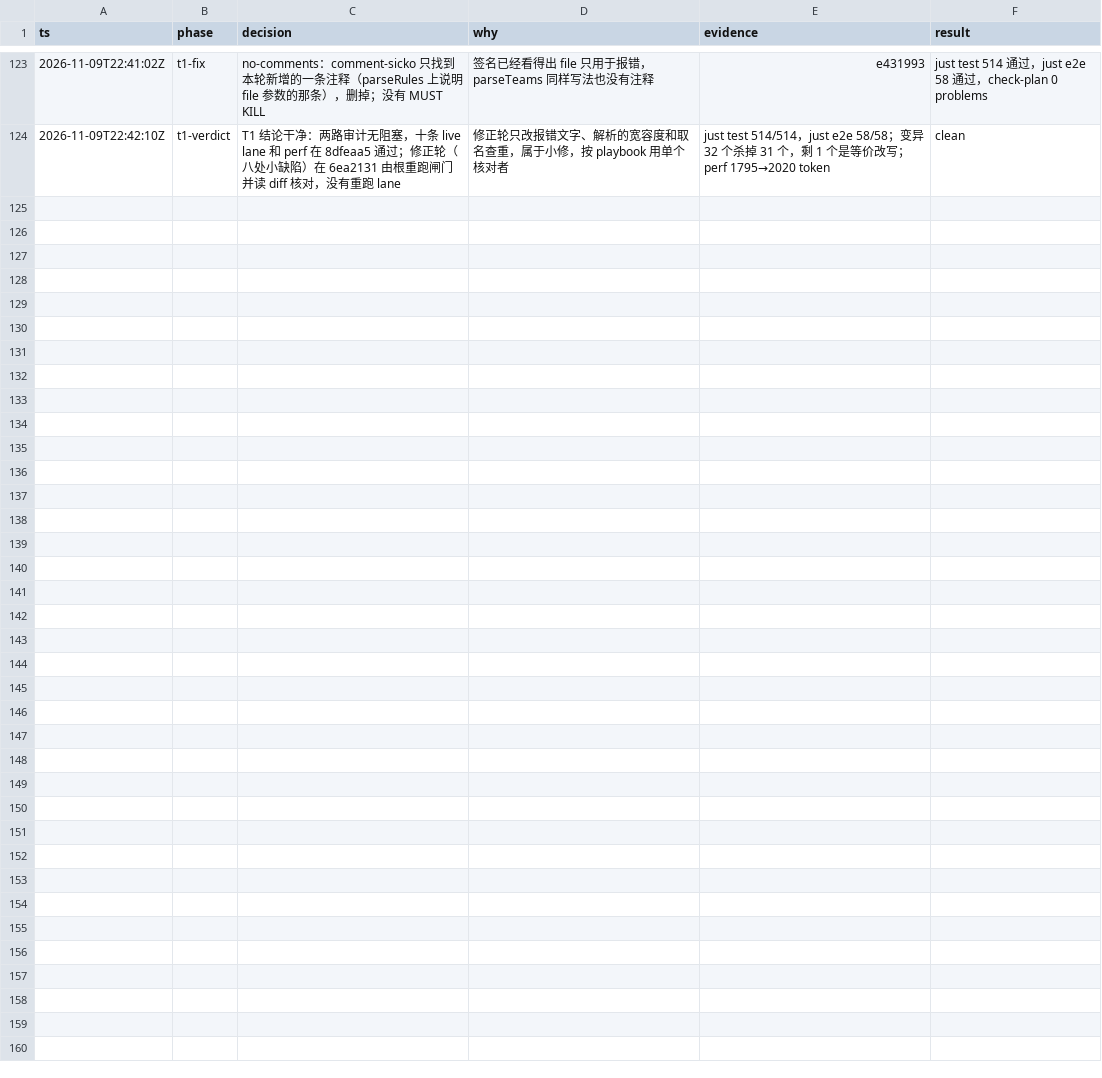
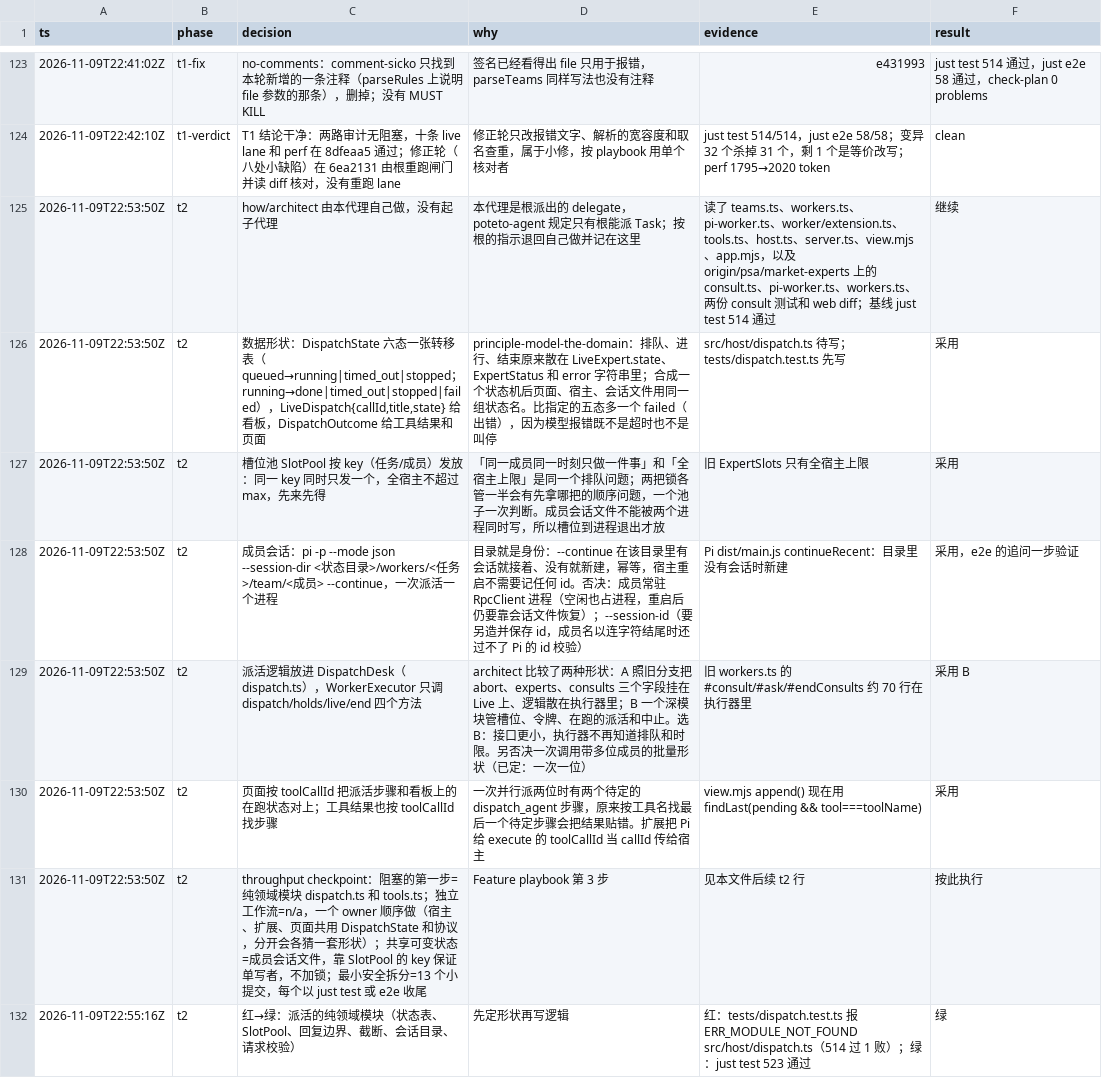
Before and after one commit to aicoder2048/pi-super-agent, a TSV file: docs/web-client/decisions.tsv, drawn as a sheet; only a part is shown, gaps mark what is left out.

```diff
--- a/docs/web-client/decisions.tsv
+++ b/docs/web-client/decisions.tsv
@@ -124 +124,9 @@ ts	phase	decision	why	evidence	result
 2026-11-09T22:42:10Z	t1-verdict	T1 结论干净：两路审计无阻塞，十条 live lane 和 perf 在 8dfeaa5 通过；修正轮（八处小缺陷）在 6ea2131 由根重跑闸门并读 diff 核对，没有重跑 lane	修正轮只改报错文字、解析的宽容度和取名查重，属于小修，按 playbook 用单个核对者	just test 514/514，just e2e 58/58；变异 32 个杀掉 31 个，剩 1 个是等价改写；perf 1795→2020 token	clean
+2026-11-09T22:53:50Z	t2	how/architect 由本代理自己做，没有起子代理	本代理是根派出的 delegate，poteto-agent 规定只有根能派 Task；按根的指示退回自己做并记在这里	读了 teams.ts、workers.ts、pi-worker.ts、worker/extension.ts、tools.ts、host.ts、server.ts、view.mjs、app.mjs，以及 origin/psa/market-experts 上的 consult.ts、pi-worker.ts、workers.ts、两份 consult 测试和 web diff；基线 just test 514 通过	继续
+2026-11-09T22:53:50Z	t2	数据形状：DispatchState 六态一张转移表（queued→running|timed_out|stopped；running→done|timed_out|stopped|failed），LiveDispatch{callId,title,state} 给看板，DispatchOutcome 给工具结果和页面	principle-model-the-domain：排队、进行、结束原来散在 LiveExpert.state、ExpertStatus 和 error 字符串里；合成一个状态机后页面、宿主、会话文件用同一组状态名。比指定的五态多一个 failed（出错），因为模型报错既不是超时也不是叫停	src/host/dispatch.ts 待写；tests/dispatch.test.ts 先写	采用
+2026-11-09T22:53:50Z	t2	槽位池 SlotPool 按 key（任务/成员）发放：同一 key 同时只发一个，全宿主不超过 max，先来先得	「同一成员同一时刻只做一件事」和「全宿主上限」是同一个排队问题；两把锁各管一半会有先拿哪把的顺序问题，一个池子一次判断。成员会话文件不能被两个进程同时写，所以槽位到进程退出才放	旧 ExpertSlots 只有全宿主上限	采用
+2026-11-09T22:53:50Z	t2	成员会话：pi -p --mode json --session-dir <状态目录>/workers/<任务>/team/<成员> --continue，一次派活一个进程	目录就是身份：--continue 在该目录里有会话就接着、没有就新建，幂等，宿主重启不需要记任何 id。否决：成员常驻 RpcClient 进程（空闲也占进程，重启后仍要靠会话文件恢复）；--session-id（要另造并保存 id，成员名以连字符结尾时还过不了 Pi 的 id 校验）	Pi dist/main.js continueRecent：目录里没有会话时新建	采用，e2e 的追问一步验证
+2026-11-09T22:53:50Z	t2	派活逻辑放进 DispatchDesk（dispatch.ts），WorkerExecutor 只调 dispatch/holds/live/end 四个方法	architect 比较了两种形状：A 照旧分支把 abort、experts、consults 三个字段挂在 Live 上、逻辑散在执行器里；B 一个深模块管槽位、令牌、在跑的派活和中止。选 B：接口更小，执行器不再知道排队和时限。另否决一次调用带多位成员的批量形状（已定：一次一位）	旧 workers.ts 的 #consult/#ask/#endConsults 约 70 行在执行器里	采用 B
+2026-11-09T22:53:50Z	t2	页面按 toolCallId 把派活步骤和看板上的在跑状态对上；工具结果也按 toolCallId 找步骤	一次并行派两位时有两个待定的 dispatch_agent 步骤，原来按工具名找最后一个待定步骤会把结果贴错。扩展把 Pi 给 execute 的 toolCallId 当 callId 传给宿主	view.mjs append() 现在用 findLast(pending && tool===toolName)	采用
+2026-11-09T22:53:50Z	t2	throughput checkpoint：阻塞的第一步=纯领域模块 dispatch.ts 和 tools.ts；独立工作流=n/a，一个 owner 顺序做（宿主、扩展、页面共用 DispatchState 和协议，分开会各猜一套形状）；共享可变状态=成员会话文件，靠 SlotPool 的 key 保证单写者，不加锁；最小安全拆分=13 个小提交，每个以 just test 或 e2e 收尾	Feature playbook 第 3 步	见本文件后续 t2 行	按此执行
+2026-11-09T22:55:16Z	t2	红→绿：派活的纯领域模块（状态表、SlotPool、回复边界、截断、会话目录、请求校验）	先定形状再写逻辑	红：tests/dispatch.test.ts 报 ERR_MODULE_NOT_FOUND src/host/dispatch.ts（514 过 1 败）；绿：just test 523 通过	绿
```
Also changed, not shown: 2 other files.
